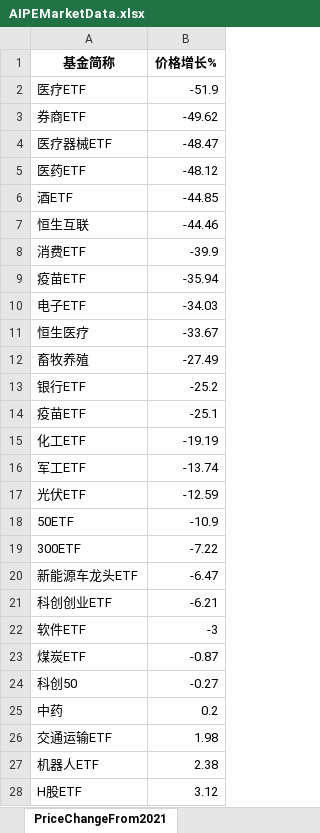
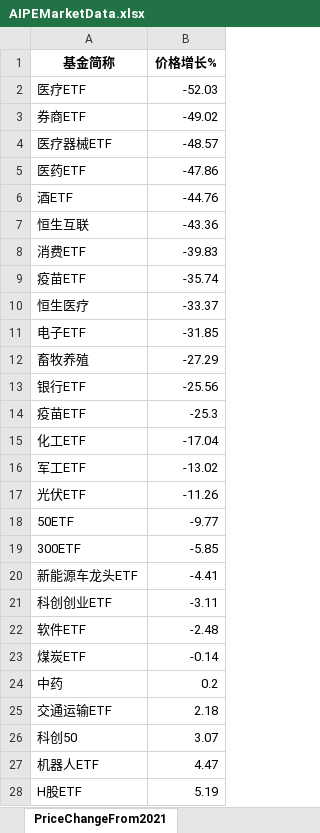
Before and after one commit to digital-era/AIPEMarketDashboard, an Excel workbook: AIPEMarketData.xlsx, sheet PriceChangeFrom2021, drawn as a sheet; only a part is shown; values as stored, in another font and other column widths than the file's, no borders; removed rows and columns are numbered as before the commit, all else as after; the diff covers the shown part only; the diff names each change by its address in the sheet, - before the commit and + after, or states it on an @@ line.

```diff
--- a/AIPEMarketData.xlsx (sheet PriceChangeFrom2021)
+++ b/AIPEMarketData.xlsx (sheet PriceChangeFrom2021)
-B2 (价格增长%): -51.9
+B2 (价格增长%): -52.03
-B3 (价格增长%): -49.62
+B3 (价格增长%): -49.02
-B4 (价格增长%): -48.47
+B4 (价格增长%): -48.57
-B5 (价格增长%): -48.12
+B5 (价格增长%): -47.86
-B6 (价格增长%): -44.85
+B6 (价格增长%): -44.76
-B7 (价格增长%): -44.46
+B7 (价格增长%): -43.36
-B8 (价格增长%): -39.9
+B8 (价格增长%): -39.83
-B9 (价格增长%): -35.94
+B9 (价格增长%): -35.74
-row 10: 电子ETF | -34.03
-B10 (价格增长%): -33.67
+B10 (价格增长%): -33.37
+row 11: 电子ETF | -31.85
-B12 (价格增长%): -27.49
+B12 (价格增长%): -27.29
-B13 (价格增长%): -25.2
+B13 (价格增长%): -25.56
-B14 (价格增长%): -25.1
+B14 (价格增长%): -25.3
-B15 (价格增长%): -19.19
+B15 (价格增长%): -17.04
-B16 (价格增长%): -13.74
+B16 (价格增长%): -13.02
-B17 (价格增长%): -12.59
+B17 (价格增长%): -11.26
-B18 (价格增长%): -10.9
+B18 (价格增长%): -9.77
-B19 (价格增长%): -7.22
+B19 (价格增长%): -5.85
-B20 (价格增长%): -6.47
+B20 (价格增长%): -4.41
-B21 (价格增长%): -6.21
+B21 (价格增长%): -3.11
-B22 (价格增长%): -3
+B22 (价格增长%): -2.48
-B23 (价格增长%): -0.87
+B23 (价格增长%): -0.14
-row 24: 科创50 | -0.27
-B25 (价格增长%): 1.98
+B25 (价格增长%): 2.18
+row 26: 科创50 | 3.07
-B27 (价格增长%): 2.38
+B27 (价格增长%): 4.47
-B28 (价格增长%): 3.12
+B28 (价格增长%): 5.19
```
Also changed, not shown: 6 added rows, 6 removed rows and 27 edited cells elsewhere in this sheet, sheet DistributeHotIndustry, sheet PriceThisYearChange, sheet TopStockIn5DaysMainFund, sheet ShareChangeFrom2021, sheet TopStockInTopPotScore, sheet ShareThisYearChange, 7 more sheets, 1 other file.
